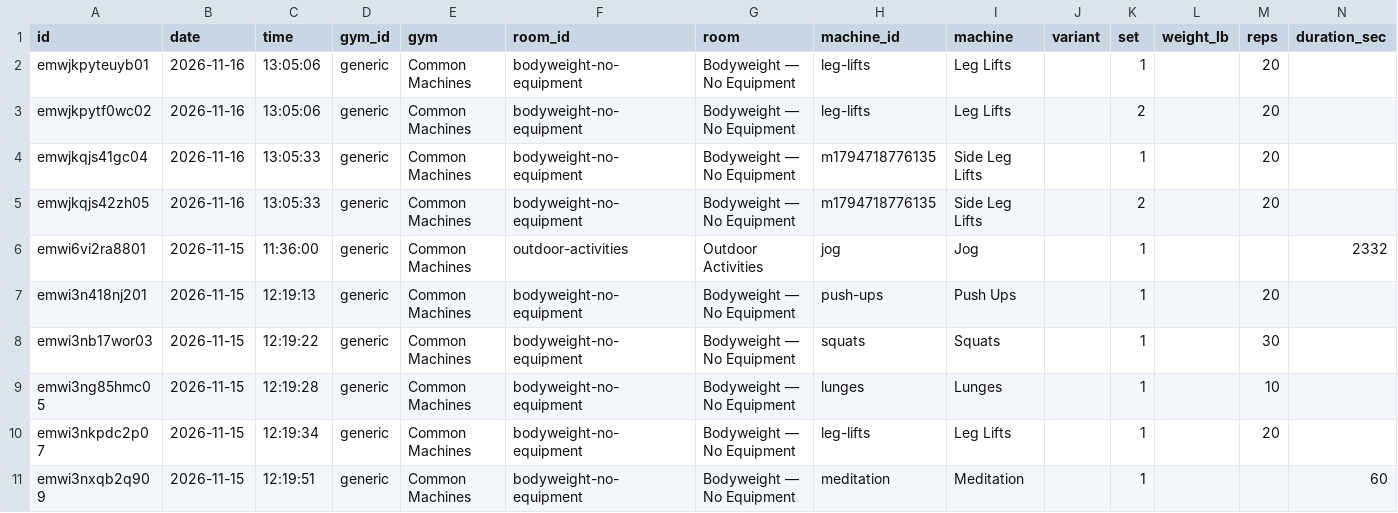
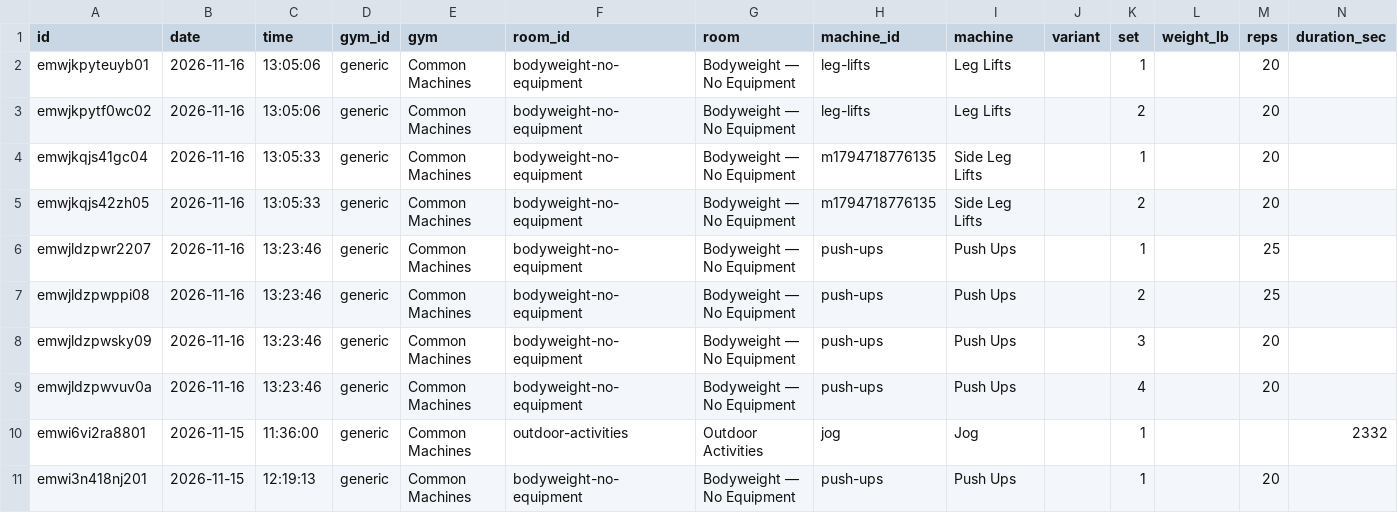
Before and after one commit to jaschro/traintracks, a CSV file: workout-log.csv, drawn as a sheet; only a part is shown; the shorter side is filled out with more unchanged rows; rows hold the shown columns only; the diff names each change by its address in the sheet, - before the commit and + after, or states it on an @@ line.

```diff
--- a/workout-log.csv
+++ b/workout-log.csv
+row 6: emwjldzpwr2207 | 2026-11-16 | 13:23:46 | generic | Common Machines | bodyweight-no-equipment | Bodyweight — No Equipment | push-ups | Push Ups |  | 1 |  | 25
+row 7: emwjldzpwppi08 | 2026-11-16 | 13:23:46 | generic | Common Machines | bodyweight-no-equipment | Bodyweight — No Equipment | push-ups | Push Ups |  | 2 |  | 25
+row 8: emwjldzpwsky09 | 2026-11-16 | 13:23:46 | generic | Common Machines | bodyweight-no-equipment | Bodyweight — No Equipment | push-ups | Push Ups |  | 3 |  | 20
+row 9: emwjldzpwvuv0a | 2026-11-16 | 13:23:46 | generic | Common Machines | bodyweight-no-equipment | Bodyweight — No Equipment | push-ups | Push Ups |  | 4 |  | 20
```
